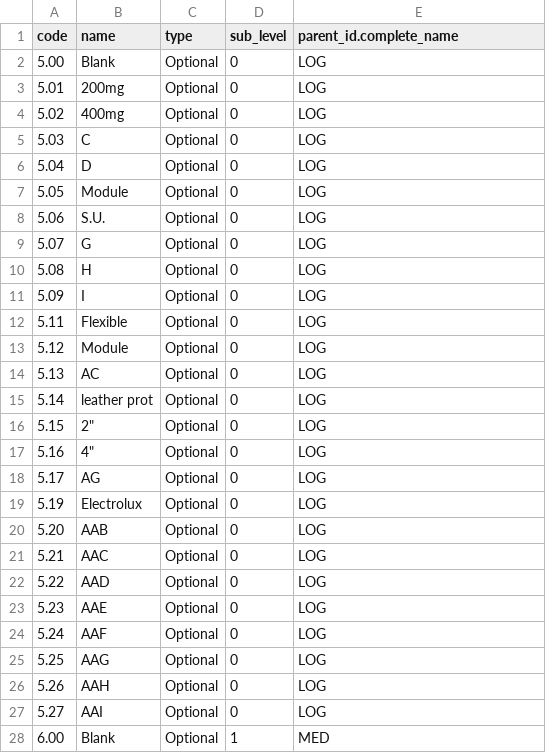
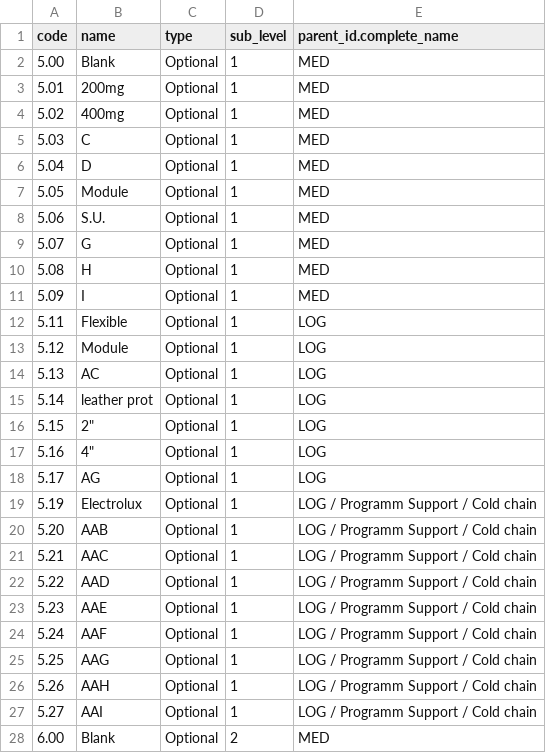
Before and after one commit to Unifield/unifield-wm, a CSV file: 020_product.nomenclature.csv, drawn as a sheet; only a part is shown; the diff covers the shown part only.

Commit message:
[FIX] Nom. opt. parent & sub_level

```diff
--- a/020_product.nomenclature.csv
+++ b/020_product.nomenclature.csv
@@ -1,28 +1,28 @@
 "code";"name";"type";"sub_level";"parent_id.complete_name"
-"5.00";"Blank";"Optional";0;"LOG"
-"5.01";"200mg";"Optional";0;"LOG"
-"5.02";"400mg";"Optional";0;"LOG"
-"5.03";"C";"Optional";0;"LOG"
-"5.04";"D";"Optional";0;"LOG"
-"5.05";"Module";"Optional";0;"LOG"
-"5.06";"S.U.";"Optional";0;"LOG"
-"5.07";"G";"Optional";0;"LOG"
-"5.08";"H";"Optional";0;"LOG"
-"5.09";"I";"Optional";0;"LOG"
-"5.11";"Flexible";"Optional";0;"LOG"
-"5.12";"Module";"Optional";0;"LOG"
-"5.13";"AC";"Optional";0;"LOG"
-"5.14";"leather prot";"Optional";0;"LOG"
-"5.15";"2""";"Optional";0;"LOG"
-"5.16";"4""";"Optional";0;"LOG"
-"5.17";"AG";"Optional";0;"LOG"
-"5.19";"Electrolux";"Optional";0;"LOG"
-"5.20";"AAB";"Optional";0;"LOG"
-"5.21";"AAC";"Optional";0;"LOG"
-"5.22";"AAD";"Optional";0;"LOG"
-"5.23";"AAE";"Optional";0;"LOG"
-"5.24";"AAF";"Optional";0;"LOG"
-"5.25";"AAG";"Optional";0;"LOG"
-"5.26";"AAH";"Optional";0;"LOG"
-"5.27";"AAI";"Optional";0;"LOG"
-"6.00";"Blank";"Optional";1;"MED"
+"5.00";"Blank";"Optional";1;"MED"
+"5.01";"200mg";"Optional";1;"MED"
+"5.02";"400mg";"Optional";1;"MED"
+"5.03";"C";"Optional";1;"MED"
+"5.04";"D";"Optional";1;"MED"
+"5.05";"Module";"Optional";1;"MED"
+"5.06";"S.U.";"Optional";1;"MED"
+"5.07";"G";"Optional";1;"MED"
+"5.08";"H";"Optional";1;"MED"
+"5.09";"I";"Optional";1;"MED"
+"5.11";"Flexible";"Optional";1;"LOG"
+"5.12";"Module";"Optional";1;"LOG"
+"5.13";"AC";"Optional";1;"LOG"
+"5.14";"leather prot";"Optional";1;"LOG"
+"5.15";"2""";"Optional";1;"LOG"
+"5.16";"4""";"Optional";1;"LOG"
+"5.17";"AG";"Optional";1;"LOG"
+"5.19";"Electrolux";"Optional";1;"LOG / Programm Support / Cold chain "
+"5.20";"AAB";"Optional";1;"LOG / Programm Support / Cold chain "
+"5.21";"AAC";"Optional";1;"LOG / Programm Support / Cold chain "
+"5.22";"AAD";"Optional";1;"LOG / Programm Support / Cold chain "
+"5.23";"AAE";"Optional";1;"LOG / Programm Support / Cold chain "
+"5.24";"AAF";"Optional";1;"LOG / Programm Support / Cold chain "
+"5.25";"AAG";"Optional";1;"LOG / Programm Support / Cold chain "
+"5.26";"AAH";"Optional";1;"LOG / Programm Support / Cold chain "
+"5.27";"AAI";"Optional";1;"LOG / Programm Support / Cold chain "
+"6.00";"Blank";"Optional";2;"MED"
```
Also changed, not shown: 41 edited cells elsewhere in this file, 1 other file.
